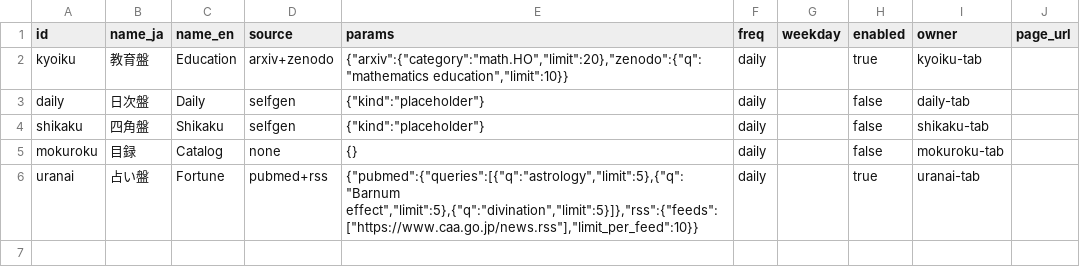
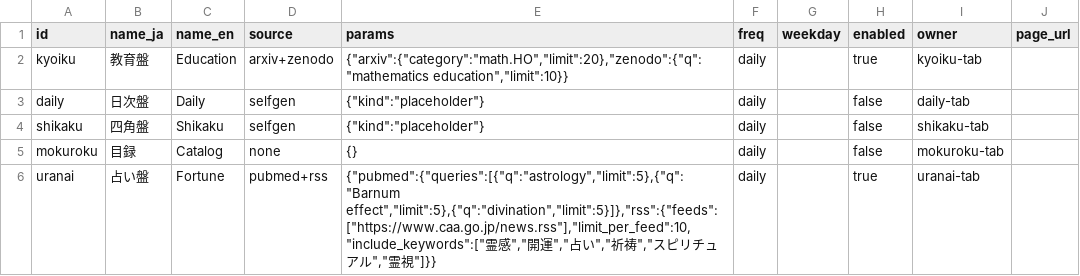
Before and after one commit to fc0web/ban-bots, a CSV file: registry/bans.csv, drawn as a sheet.

```diff
--- a/registry/bans.csv
+++ b/registry/bans.csv
@@ -5,2 +5,2 @@ shikaku,四角盤,Shikaku,selfgen,"{""kind"":""placeholder""}",daily,,false,shik
 mokuroku,目録,Catalog,none,"{}",daily,,false,mokuroku-tab,
-uranai,占い盤,Fortune,pubmed+rss,"{""pubmed"":{""queries"":[{""q"":""astrology"",""limit"":5},{""q"":""Barnum effect"",""limit"":5},{""q"":""divination"",""limit"":5}]},""rss"":{""feeds"":[""https://www.caa.go.jp/news.rss""],""limit_per_feed"":10}}",daily,,true,uranai-tab,
+uranai,占い盤,Fortune,pubmed+rss,"{""pubmed"":{""queries"":[{""q"":""astrology"",""limit"":5},{""q"":""Barnum effect"",""limit"":5},{""q"":""divination"",""limit"":5}]},""rss"":{""feeds"":[""https://www.caa.go.jp/news.rss""],""limit_per_feed"":10,""include_keywords"":[""霊感"",""開運"",""占い"",""祈祷"",""スピリチュアル"",""霊視""]}}",daily,,true,uranai-tab,
```
Also changed, not shown: 12 other files.
